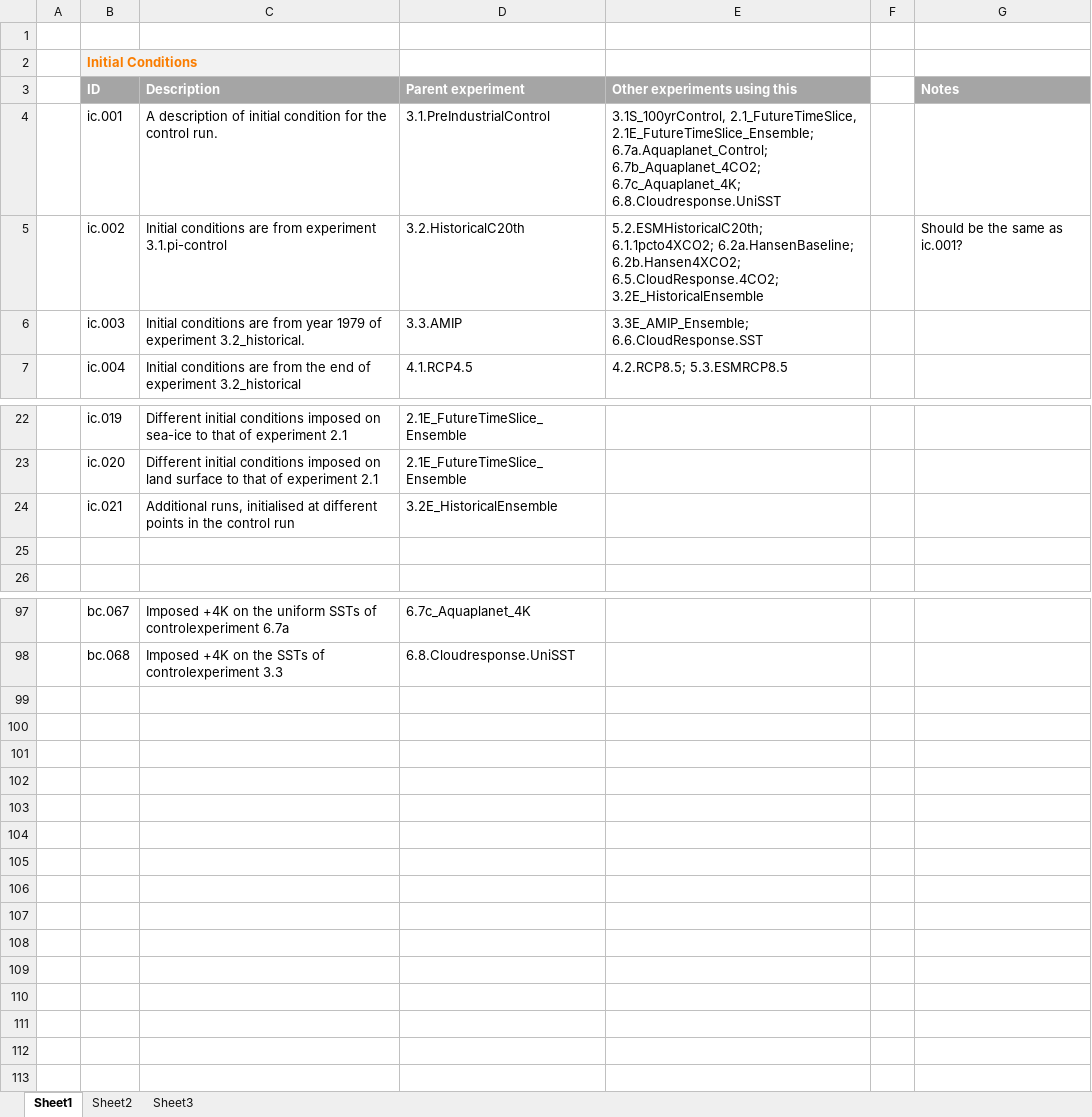
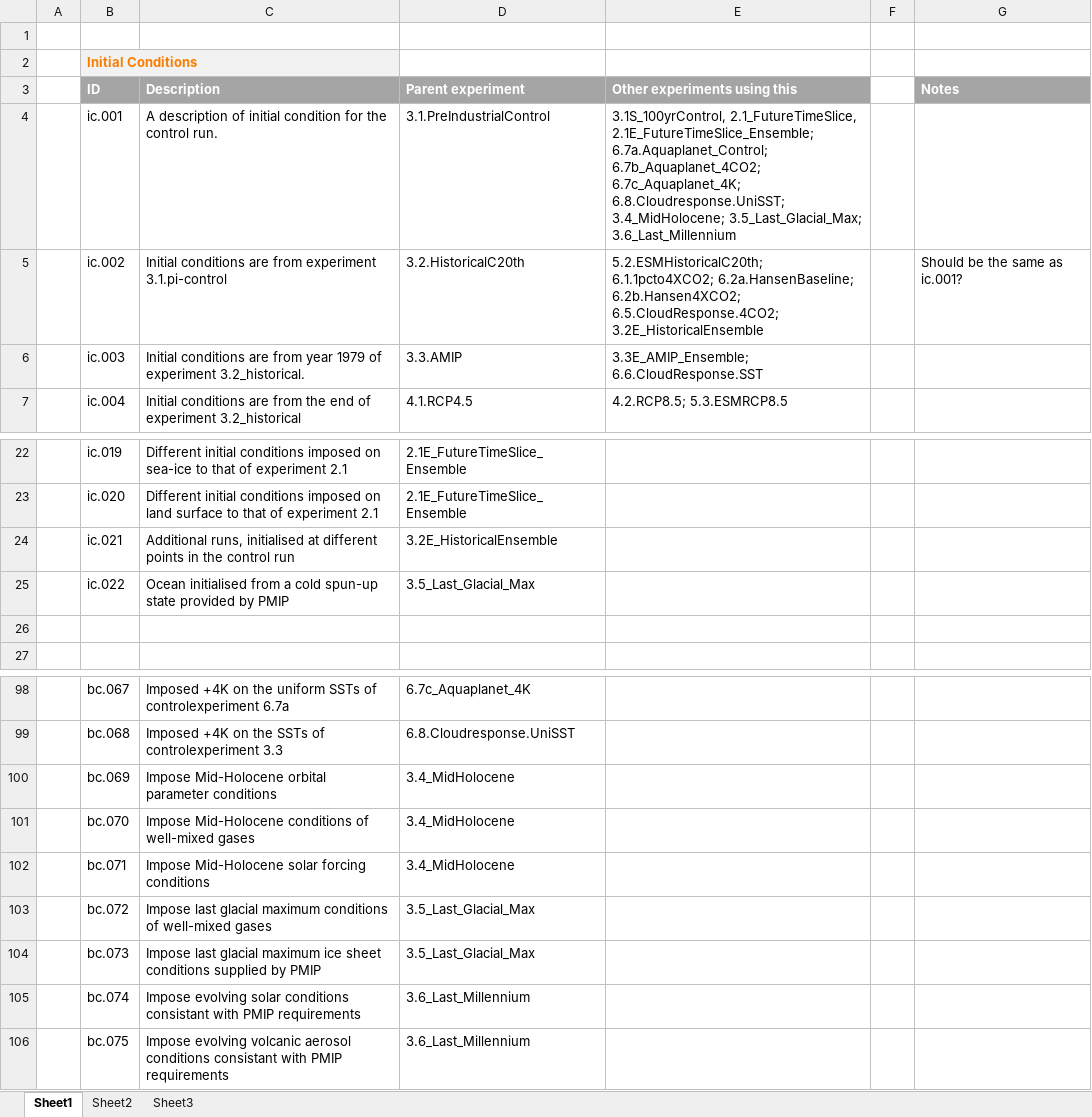
Before and after one commit to cedadev/cmip5q, an Excel workbook: cmip5q/cmip5q/data/experiments/Conformances.xlsx, sheet Sheet1, drawn as a sheet; only a part is shown, gaps mark what is left out; values as stored, in another font and other column widths than the file's, no borders; the diff names each change by its address in the sheet, - before the commit and + after, or states it on an @@ line.

Commit message:
Updated paleo conformance docs and updated spreadsheet
git-svn-id: http://proj.badc.rl.ac.uk/svn/metafor/cmip5q/trunk@838 4926d154-5f4e-0410-ae62-53d2c911a6ca

```diff
--- a/cmip5q/cmip5q/data/experiments/Conformances.xlsx (sheet Sheet1)
+++ b/cmip5q/cmip5q/data/experiments/Conformances.xlsx (sheet Sheet1)
-E4: …6.7b_Aquaplanet_4CO2; 6.7c_Aquaplanet_4K; 6.8.Cloudresponse.UniSST
+E4: …6.7b_Aquaplanet_4CO2; 6.7c_Aquaplanet_4K; 6.8.Cloudresponse.UniSST; 3.4_MidHolocene; 3.5_Last_Glacial_Max; 3.6_Last_Millennium
+row 25:  | ic.022 | Ocean initialised from a cold spun-up state provided by PMIP | 3.5_Last_Glacial_Max
+row 100:  | bc.069 | Impose Mid-Holocene orbital parameter conditions | 3.4_MidHolocene
+row 101:  | bc.070 | Impose Mid-Holocene conditions of well-mixed gases | 3.4_MidHolocene
+row 102:  | bc.071 | Impose Mid-Holocene solar forcing conditions | 3.4_MidHolocene
+row 103:  | bc.072 | Impose last glacial maximum conditions of well-mixed gases | 3.5_Last_Glacial_Max
+row 104:  | bc.073 | Impose last glacial maximum ice sheet conditions supplied by PMIP | 3.5_Last_Glacial_Max
+row 105:  | bc.074 | Impose evolving solar conditions consistant with PMIP requirements | 3.6_Last_Millennium
+row 106:  | bc.075 | Impose evolving volcanic aerosol conditions consistant with PMIP requirements | 3.6_Last_Millennium
```
Also changed, not shown: 4 other files.
